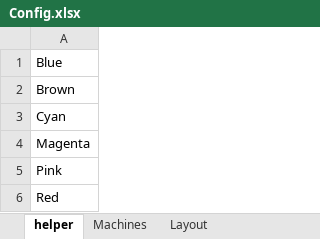
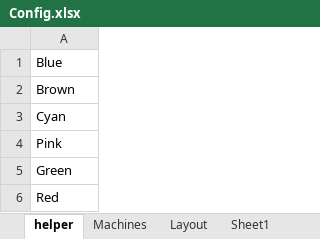
Before and after one commit to roshanm0903/GoldrattSimulator, an Excel workbook: Config.xlsx, sheet helper, drawn as a sheet; values as stored, in another font and other column widths than the file's, no borders; removed rows and columns are numbered as before the commit, all else as after; the diff names each change by its address in the sheet, - before the commit and + after, or states it on an @@ line.

```diff
--- a/Config.xlsx (sheet helper)
+++ b/Config.xlsx (sheet helper)
+sheet tab: Sheet1
-row 4: Magenta
+row 5: Green
```
Also changed, not shown: sheet Layout, formulas that keep their value, 1 other file.
